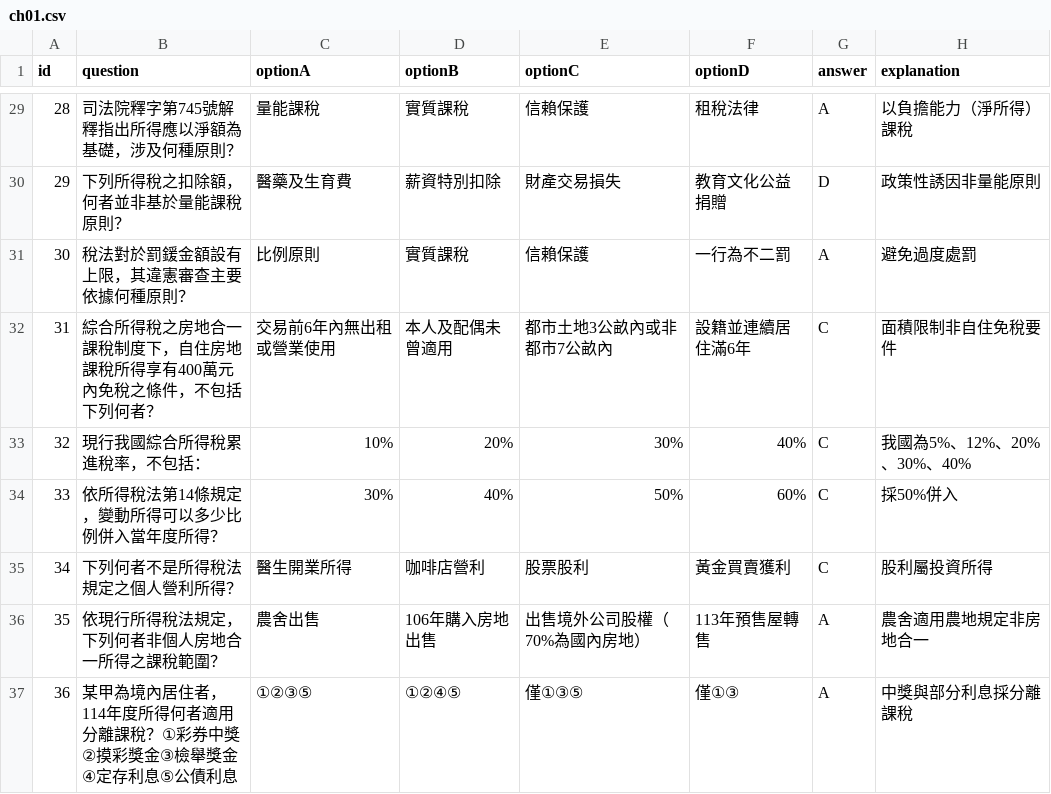
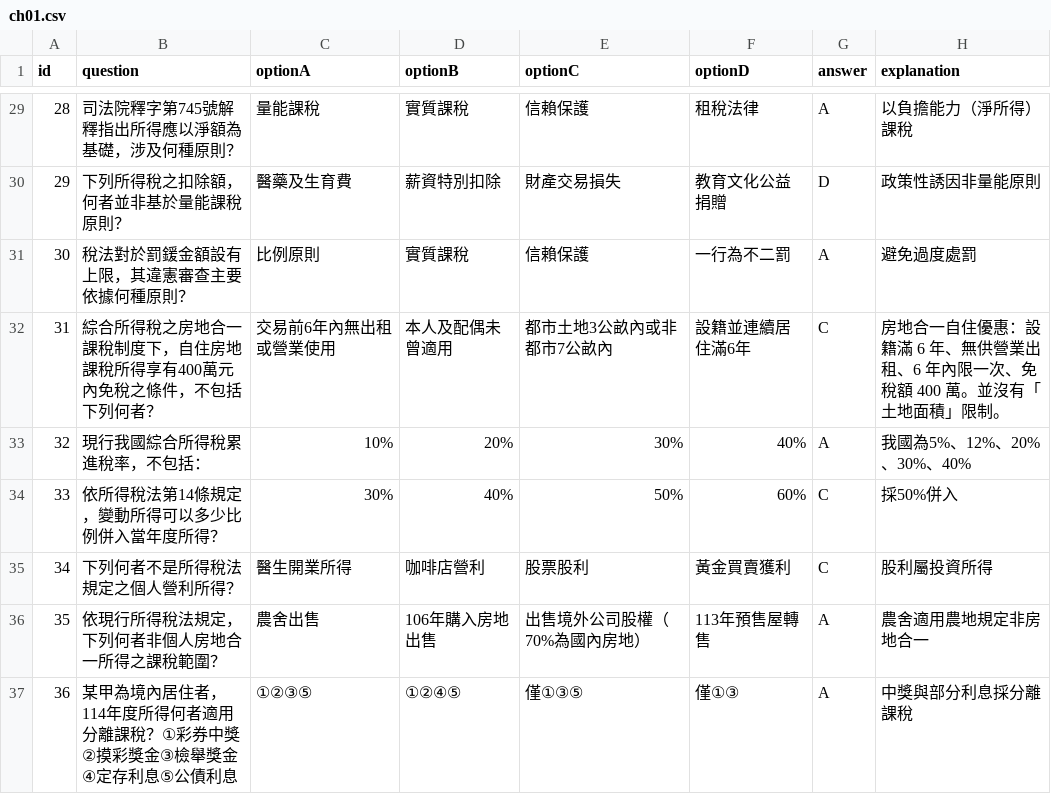
Before and after one commit to 3311231021/practice, a CSV file: data/ch01.csv, drawn as a sheet; only a part is shown, gaps mark what is left out; the diff covers the shown part only.

Commit message:
Update ch01.csv

```diff
--- a/data/ch01.csv
+++ b/data/ch01.csv
@@ -31,4 +31,4 @@
 30,稅法對於罰鍰金額設有上限，其違憲審查主要依據何種原則？,比例原則,實質課稅,信賴保護,一行為不二罰,A,避免過度處罰
-31,綜合所得稅之房地合一課稅制度下，自住房地課稅所得享有400萬元內免稅之條件，不包括下列何者？,交易前6年內無出租或營業使用,本人及配偶未曾適用,都市土地3公畝內或非都市7公畝內,設籍並連續居住滿6年,C,面積限制非自住免稅要件
-32,現行我國綜合所得稅累進稅率，不包括：,10%,20%,30%,40%,C,我國為5%、12%、20%、30%、40%
+31,綜合所得稅之房地合一課稅制度下，自住房地課稅所得享有400萬元內免稅之條件，不包括下列何者？,交易前6年內無出租或營業使用,本人及配偶未曾適用,都市土地3公畝內或非都市7公畝內,設籍並連續居住滿6年,C,房地合一自住優惠：設籍滿 6 年、無供營業出租、6 年內限一次、免稅額 400 萬。並沒有「土地面積」限制。
+32,現行我國綜合所得稅累進稅率，不包括：,10%,20%,30%,40%,A,我國為5%、12%、20%、30%、40%
 33,依所得稅法第14條規定，變動所得可以多少比例併入當年度所得？,30%,40%,50%,60%,C,採50%併入
```
Also changed, not shown: 8 edited cells elsewhere in this file.
